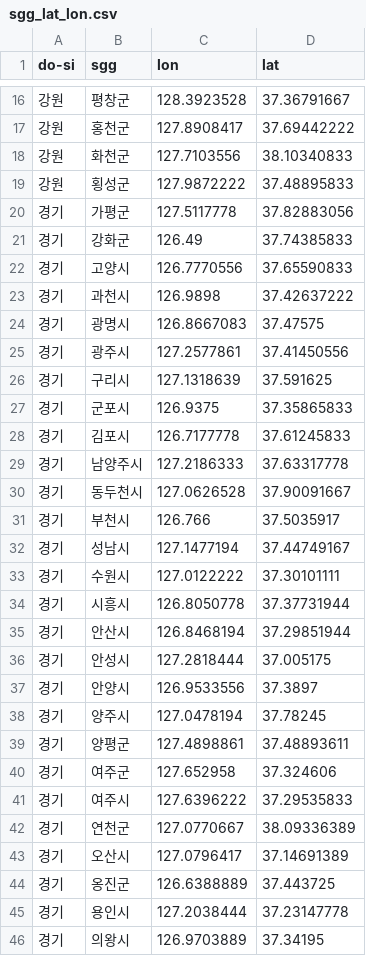
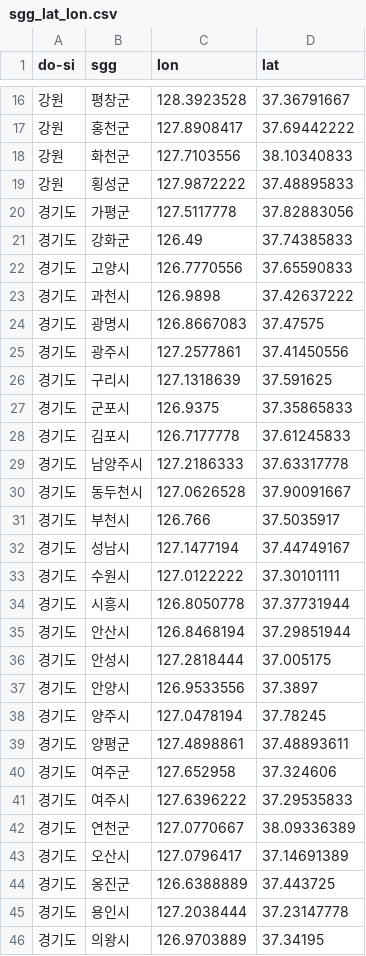
Before and after one commit to wanted-quantum-jump/FoodieFinder, a CSV file: src/main/resources/sgg_lat_lon.csv, drawn as a sheet; only a part is shown, gaps mark what is left out; the diff covers the shown part only.

Commit message:
docs: db의 주소와 일치시키기 위해 sgg 파일의 경기를 경기도로 수정

```diff
--- a/src/main/resources/sgg_lat_lon.csv
+++ b/src/main/resources/sgg_lat_lon.csv
@@ -19,28 +19,28 @@
 강원,횡성군,127.9872222,37.48895833
-경기,가평군,127.5117778,37.82883056
-경기,강화군,126.49,37.74385833
-경기,고양시,126.7770556,37.65590833
-경기,과천시,126.9898,37.42637222
-경기,광명시,126.8667083,37.47575
-경기,광주시,127.2577861,37.41450556
-경기,구리시,127.1318639,37.591625
-경기,군포시,126.9375,37.35865833
-경기,김포시,126.7177778,37.61245833
-경기,남양주시,127.2186333,37.63317778
-경기,동두천시,127.0626528,37.90091667
-경기,부천시,126.766,37.5035917
-경기,성남시,127.1477194,37.44749167
-경기,수원시,127.0122222,37.30101111
-경기,시흥시,126.8050778,37.37731944
-경기,안산시,126.8468194,37.29851944
-경기,안성시,127.2818444,37.005175
-경기,안양시,126.9533556,37.3897
-경기,양주시,127.0478194,37.78245
-경기,양평군,127.4898861,37.48893611
-경기,여주군,127.652958,37.324606
-경기,여주시,127.6396222,37.29535833
-경기,연천군,127.0770667,38.09336389
-경기,오산시,127.0796417,37.14691389
-경기,옹진군,126.6388889,37.443725
-경기,용인시,127.2038444,37.23147778
-경기,의왕시,126.9703889,37.34195
+경기도,가평군,127.5117778,37.82883056
+경기도,강화군,126.49,37.74385833
+경기도,고양시,126.7770556,37.65590833
+경기도,과천시,126.9898,37.42637222
+경기도,광명시,126.8667083,37.47575
+경기도,광주시,127.2577861,37.41450556
+경기도,구리시,127.1318639,37.591625
+경기도,군포시,126.9375,37.35865833
+경기도,김포시,126.7177778,37.61245833
+경기도,남양주시,127.2186333,37.63317778
+경기도,동두천시,127.0626528,37.90091667
+경기도,부천시,126.766,37.5035917
+경기도,성남시,127.1477194,37.44749167
+경기도,수원시,127.0122222,37.30101111
+경기도,시흥시,126.8050778,37.37731944
+경기도,안산시,126.8468194,37.29851944
+경기도,안성시,127.2818444,37.005175
+경기도,안양시,126.9533556,37.3897
+경기도,양주시,127.0478194,37.78245
+경기도,양평군,127.4898861,37.48893611
+경기도,여주군,127.652958,37.324606
+경기도,여주시,127.6396222,37.29535833
+경기도,연천군,127.0770667,38.09336389
+경기도,오산시,127.0796417,37.14691389
+경기도,옹진군,126.6388889,37.443725
+경기도,용인시,127.2038444,37.23147778
+경기도,의왕시,126.9703889,37.34195
```
Also changed, not shown: 8 edited cells elsewhere in this file.
